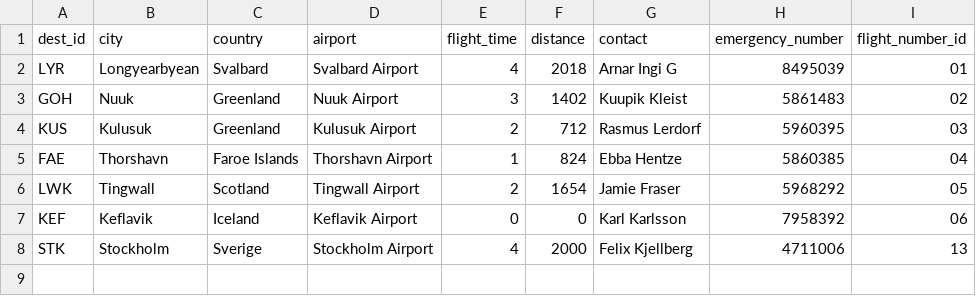
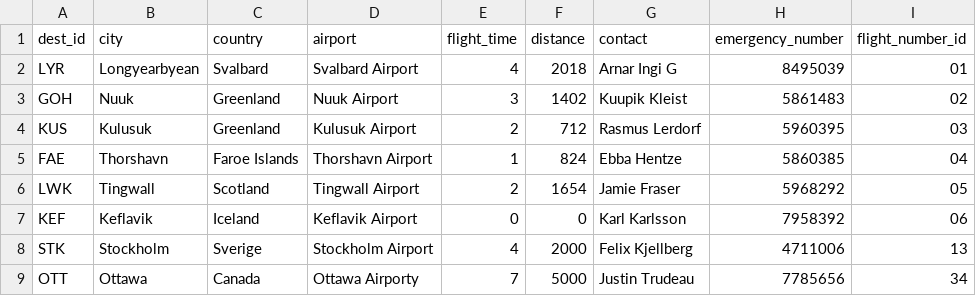
Before and after one commit to svana00/NaN-Air-code, a CSV file: csv_files/Destinations.csv, drawn as a sheet.

```diff
--- a/csv_files/Destinations.csv
+++ b/csv_files/Destinations.csv
@@ -8 +8,2 @@ KEF,Keflavik,Iceland,Keflavik Airport,0,0,Karl Karlsson,7958392,06
 STK,Stockholm,Sverige,Stockholm Airport,4,2000,Felix Kjellberg,4711006,13
+OTT,Ottawa,Canada,Ottawa Airporty,7,5000,Justin Trudeau,7785656,34
```
Also changed, not shown: csv_files/Voyages.csv.
